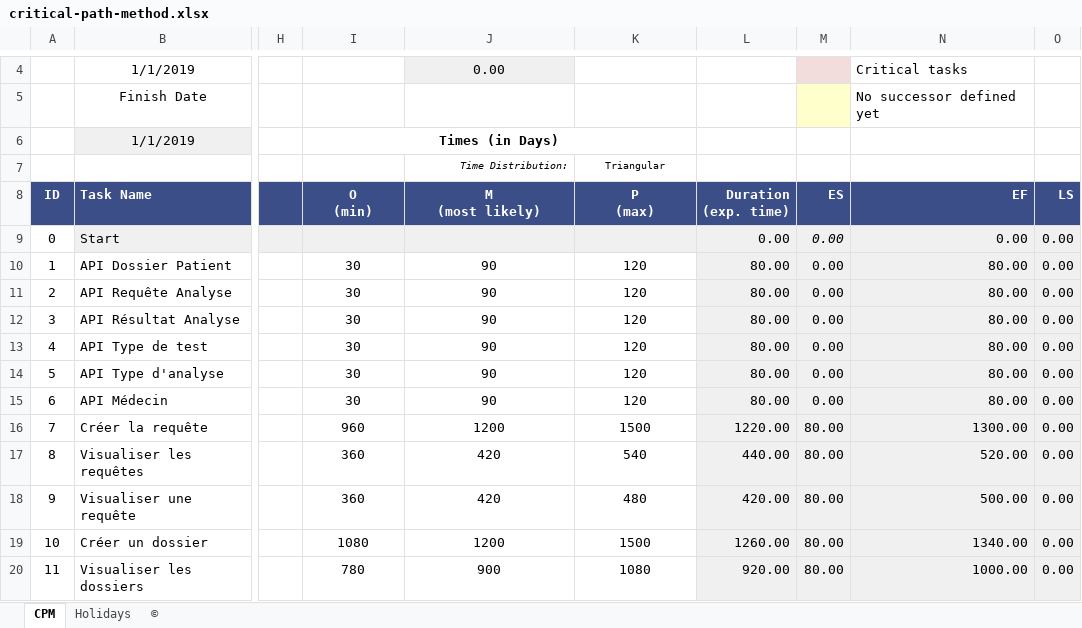
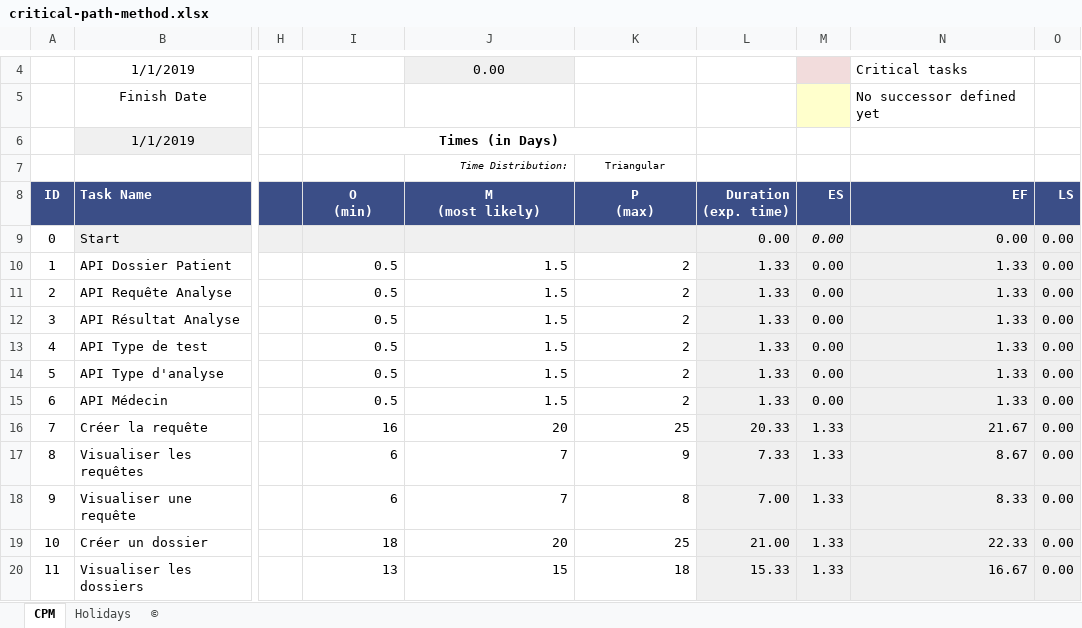
Before and after one commit to MainKarl/Rooftop, an Excel workbook: Docs/Analyse_Sanguine/critical-path-method.xlsx, sheet CPM, drawn as a sheet; only a part is shown, gaps mark what is left out; values as stored, in another font and other column widths than the file's, no borders; charts and pictures and conditional formats not drawn; the diff covers the shown part only; the diff names each change by its address in the sheet, - before the commit and + after, or states it on an @@ line.

```diff
--- a/Docs/Analyse_Sanguine/critical-path-method.xlsx (sheet CPM)
+++ b/Docs/Analyse_Sanguine/critical-path-method.xlsx (sheet CPM)
-I10:I15 (O (min)): 30
+I10:I15 (O (min)): 0.5
-I10:K20 alignment: center
+I10:K20 alignment: right
-J10:J15 (M (most likely)): 90
+J10:J15 (M (most likely)): 1.5
-K10:K15 (P (max)): 120
+K10:K15 (P (max)): 2
-L10:L15 (Duration (exp. time)): 80.00
+L10:L15 (Duration (exp. time)): 1.33
-N10:N15 (EF): 80.00
+N10:N15 (EF): 1.33
-I16 (O (min)): 960
+I16 (O (min)): 16
-J16 (M (most likely)): 1200
+J16 (M (most likely)): 20
-K16 (P (max)): 1500
+K16 (P (max)): 25
-L16 (Duration (exp. time)): 1220.00
+L16 (Duration (exp. time)): 20.33
-M16:M20 (ES): 80.00
+M16:M20 (ES): 1.33
-N16 (EF): 1300.00
+N16 (EF): 21.67
-I17:I18 (O (min)): 360
+I17:I18 (O (min)): 6
-J17:J18 (M (most likely)): 420
+J17:J18 (M (most likely)): 7
-K17 (P (max)): 540
+K17 (P (max)): 9
-L17 (Duration (exp. time)): 440.00
+L17 (Duration (exp. time)): 7.33
-N17 (EF): 520.00
+N17 (EF): 8.67
-K18 (P (max)): 480
+K18 (P (max)): 8
-L18 (Duration (exp. time)): 420.00
+L18 (Duration (exp. time)): 7.00
-N18 (EF): 500.00
+N18 (EF): 8.33
-I19 (O (min)): 1080
+I19 (O (min)): 18
-J19 (M (most likely)): 1200
+J19 (M (most likely)): 20
-K19 (P (max)): 1500
+K19 (P (max)): 25
-L19 (Duration (exp. time)): 1260.00
+L19 (Duration (exp. time)): 21.00
-N19 (EF): 1340.00
+N19 (EF): 22.33
-I20 (O (min)): 780
+I20 (O (min)): 13
-J20 (M (most likely)): 900
+J20 (M (most likely)): 15
-K20 (P (max)): 1080
+K20 (P (max)): 18
-L20 (Duration (exp. time)): 920.00
+L20 (Duration (exp. time)): 15.33
-N20 (EF): 1000.00
+N20 (EF): 16.67
```
Also changed, not shown: 72 edited cells and cell formats elsewhere in this sheet, hidden cells, charts or pictures, 1 other file.
